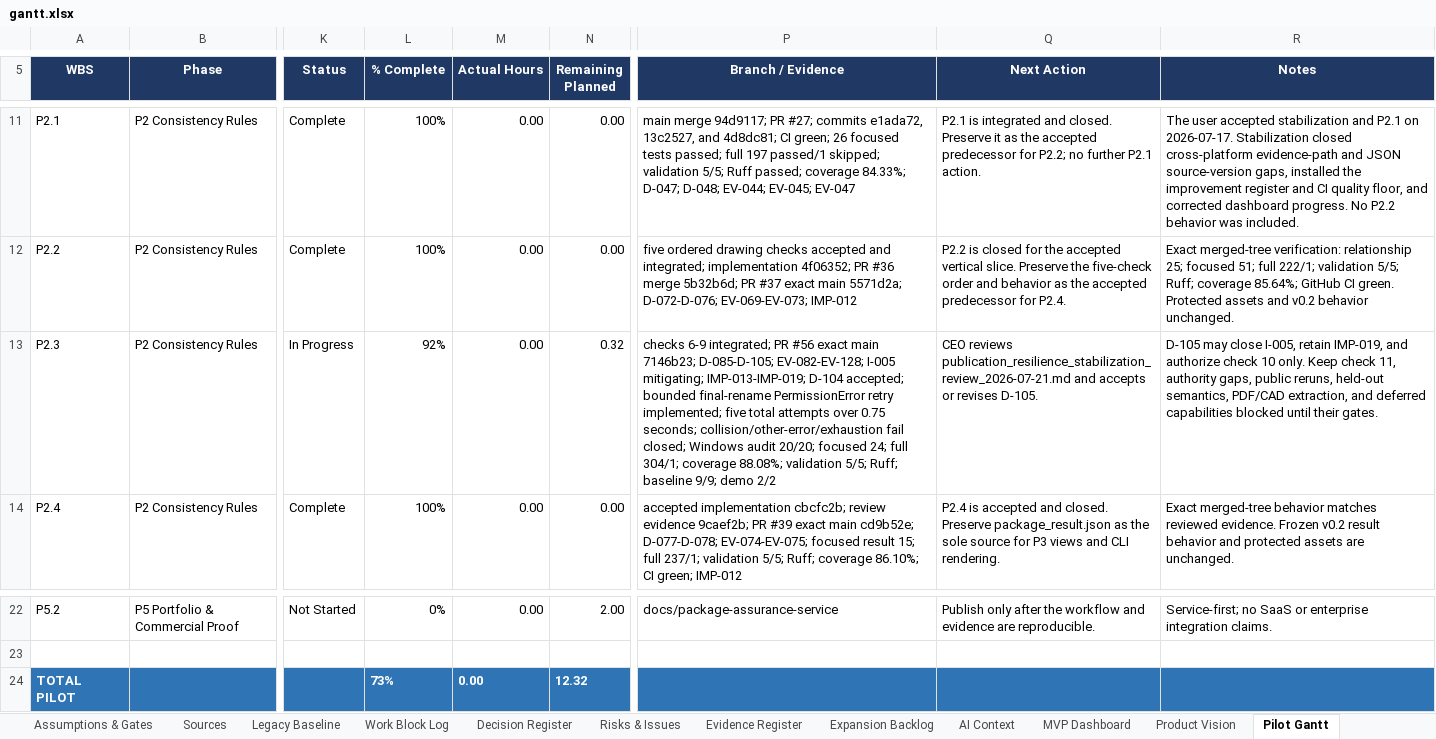
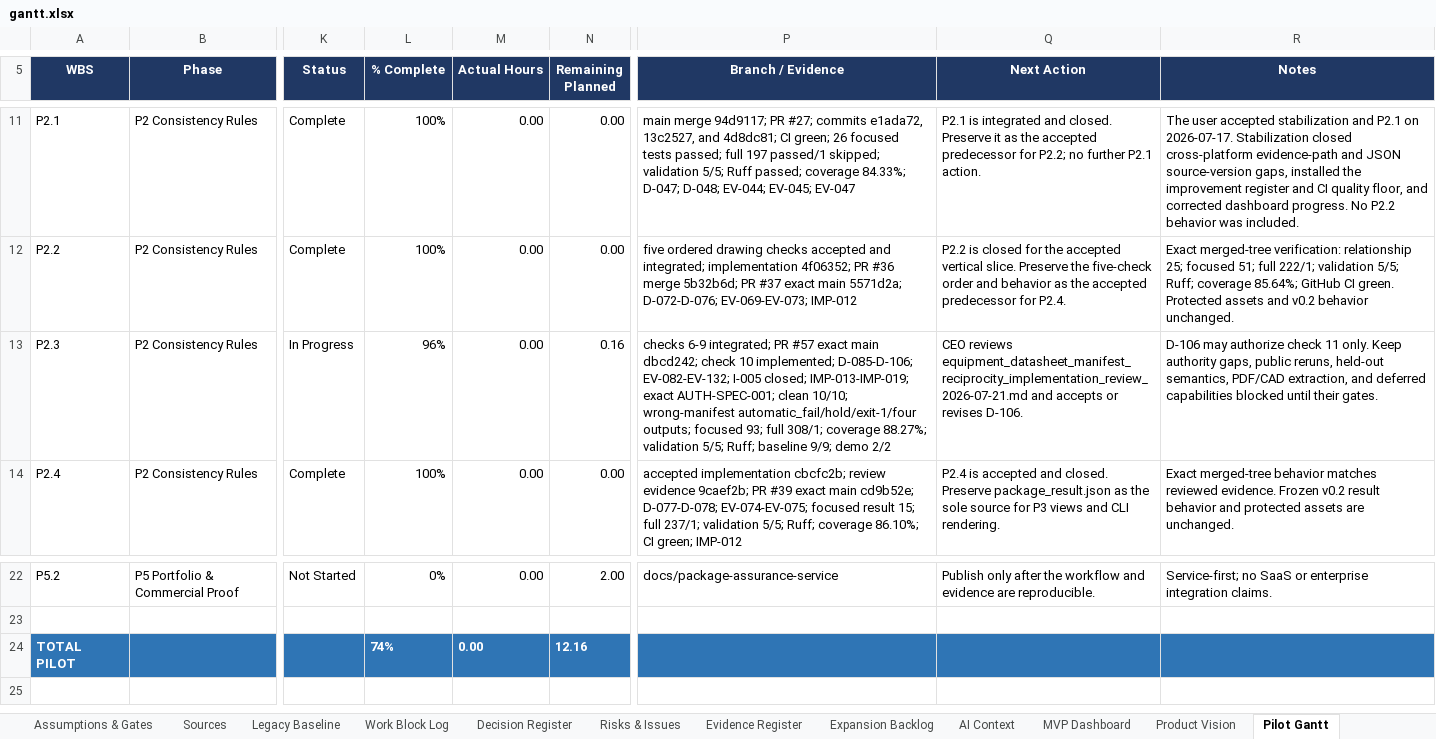
Before and after one commit to Jason-Jensen/mechanical-technical-document-evaluation-harness, an Excel workbook: gantt.xlsx, sheet Pilot Gantt, drawn as a sheet; only a part is shown, gaps mark what is left out; values as stored, in another font and other column widths than the file's, no borders; conditional formats not drawn; the diff names each change by its address in the sheet, - before the commit and + after, or states it on an @@ line.

Commit message:
Implement equipment datasheet manifest reciprocity

```diff
--- a/gantt.xlsx (sheet Pilot Gantt)
+++ b/gantt.xlsx (sheet Pilot Gantt)
-L13 (% Complete): 92%
+L13 (% Complete): 96%
-N13 (Remaining Planned): 0.32
+N13 (Remaining Planned): 0.16
-P13 (Branch / Evidence): …integrated; PR #56 exact main 7146b23; D-085-D-105; EV-082-EV-128; I-005 mitigating; IMP-013-IMP-019; D-104 accepted; bounded final-rename PermissionError retry implemented; five total attempts over 0.75 seconds; collision/other-error/exhaustion fail closed; Windows audit 20/20; focused 24; full 304/1; coverage 88.08%; validation 5/5;…
+P13 (Branch / Evidence): …integrated; PR #57 exact main dbcd242; check 10 implemented; D-085-D-106; EV-082-EV-132; I-005 closed; IMP-013-IMP-019; exact AUTH-SPEC-001; clean 10/10; wrong-manifest automatic_fail/hold/exit-1/four outputs; focused 93; full 308/1; coverage 88.27%; validation 5/5;…
-Q13 (Next Action): CEO reviews publication_resilience_stabilization_review_2026-07-21.md and accepts or revises D-105.
+Q13 (Next Action): CEO reviews equipment_datasheet_manifest_reciprocity_implementation_review_2026-07-21.md and accepts or revises D-106.
-R13 (Notes): D-105 may close I-005, retain IMP-019, and authorize check 10 only. Keep check 11, authority gaps,…
+R13 (Notes): D-106 may authorize check 11 only. Keep authority gaps,…
-L24 (% Complete): 73%
+L24 (% Complete): 74%
-N24 (Remaining Planned): 12.32
+N24 (Remaining Planned): 12.16
```
Also changed, not shown: sheet Evidence Register, sheet Pilot Dashboard, sheet Decision Register, sheet AI Context, sheet Start Here, sheet Risks & Issues, charts or pictures, 12 other files.
